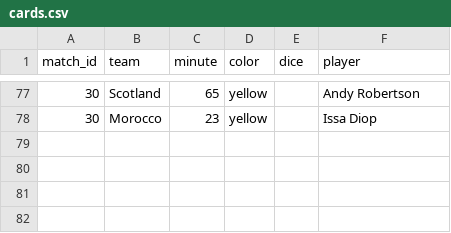
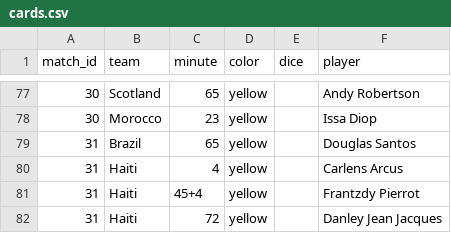
Before and after one commit to Godfrey811/wc2026friends, a CSV file: data/cards.csv, drawn as a sheet; only a part is shown, gaps mark what is left out.

```diff
--- a/data/cards.csv
+++ b/data/cards.csv
@@ -78 +78,5 @@ match_id,team,minute,color,dice,player
 30,Morocco,23,yellow,,Issa Diop
+31,Brazil,65,yellow,,Douglas Santos
+31,Haiti,4,yellow,,Carlens Arcus
+31,Haiti,45+4,yellow,,Frantzdy Pierrot
+31,Haiti,72,yellow,,Danley Jean Jacques
```
Also changed, not shown: data/goals.csv, data/matches.csv, 1 other file.
